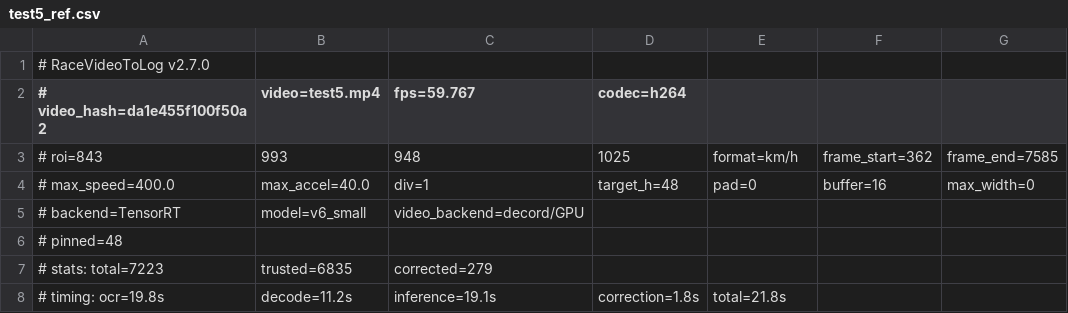
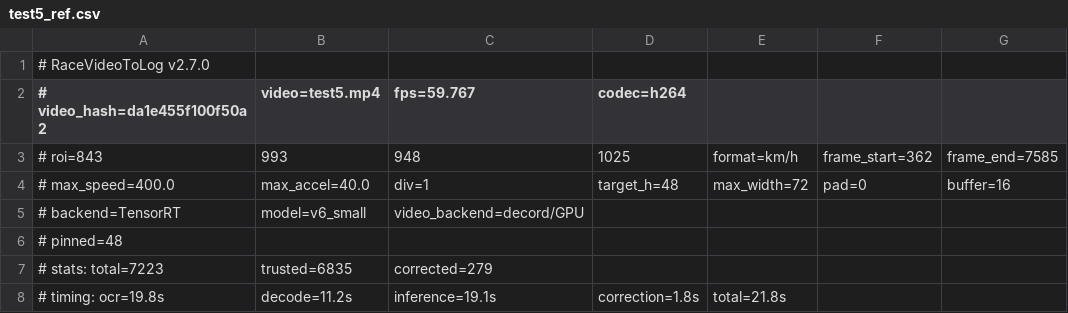
Before and after one commit to chr431/RaceVideoToLog, a CSV file: ground_truth_csv/test5_ref.csv, drawn as a sheet; only a part is shown.

Commit message:
chore: truth files get max_width aligned with actual CSV behavior
test5 uses max_width=72 (flat font), others 0. info updated with
v2.7.0 upgrade note.

```diff
--- a/ground_truth_csv/test5_ref.csv
+++ b/ground_truth_csv/test5_ref.csv
@@ -3,3 +3,3 @@
 # roi=843,993,948,1025, format=km/h, frame_start=362, frame_end=7585
-# max_speed=400.0, max_accel=40.0, div=1, target_h=48, pad=0, buffer=16, max_width=0
+# max_speed=400.0, max_accel=40.0, div=1, target_h=48, max_width=72, pad=0, buffer=16
 # backend=TensorRT, model=v6_small, video_backend=decord/GPU
```
Also changed, not shown: ground_truth_csv/test2_truth.csv, ground_truth_csv/test3_truth.csv, 3 other files.
